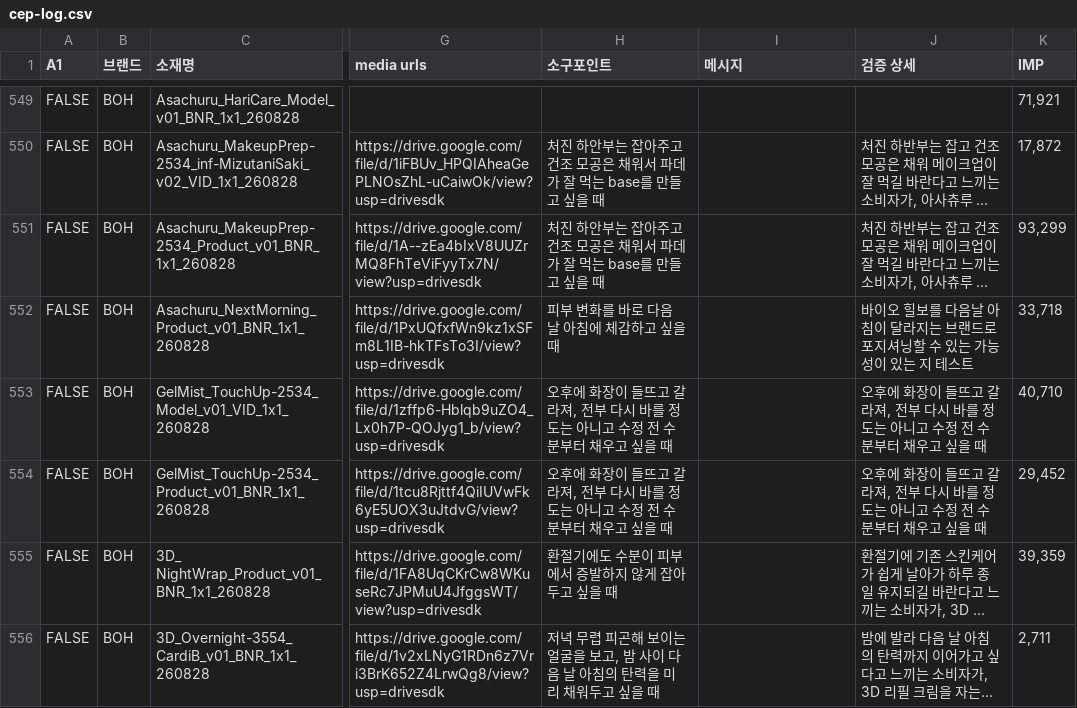
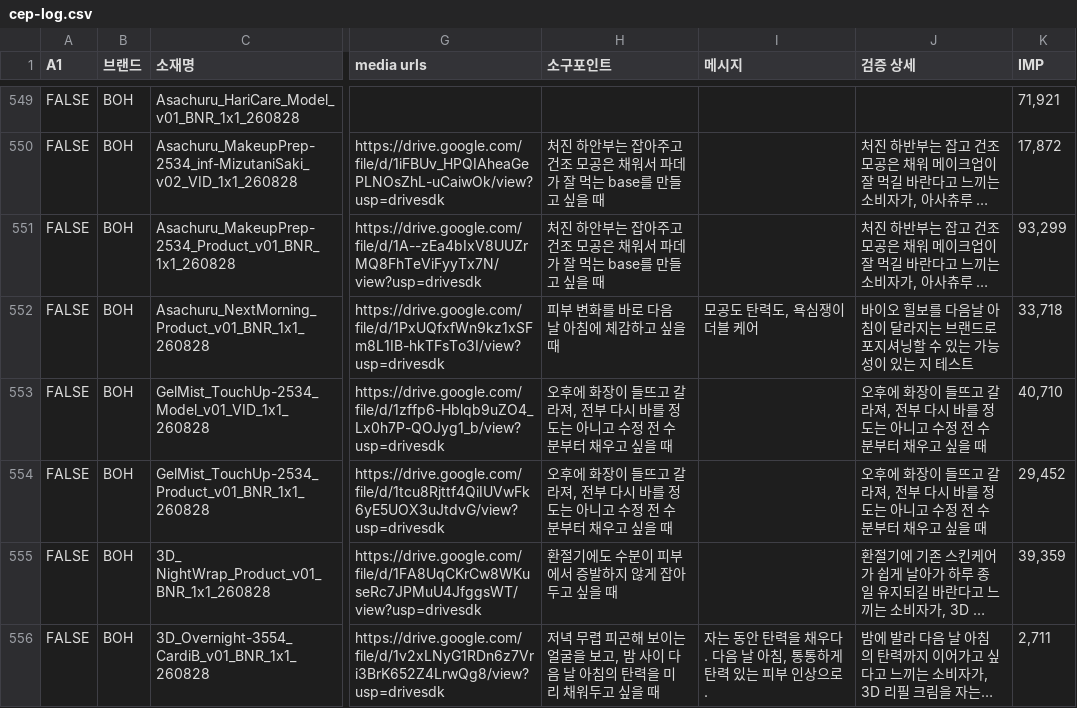
Before and after one commit to qlrltm123-a11y/creative-dashboard, a CSV file: data/cep-log.csv, drawn as a sheet; only a part is shown, gaps mark what is left out; long unchanged cells end in …; the diff covers the shown part only; the diff names each change by its address in the sheet, - before the commit and + after, or states it on an @@ line.

```diff
--- a/data/cep-log.csv
+++ b/data/cep-log.csv
-I552 (메시지): (empty)
+I552 (메시지): 모공도 탄력도, 욕심쟁이 더블 케어
-I556 (메시지): (empty)
+I556 (메시지): 자는 동안 탄력을 채우다. 다음 날 아침, 통통하게 탄력 있는 피부 인상으로.
```
Also changed, not shown: 37 edited cells elsewhere in this file.
